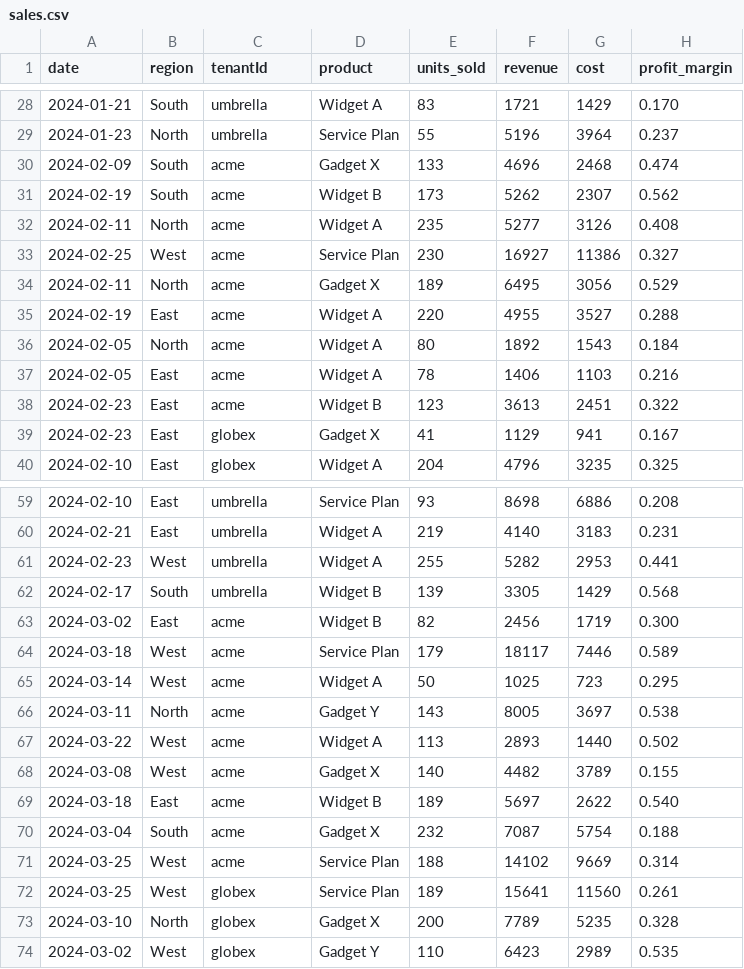
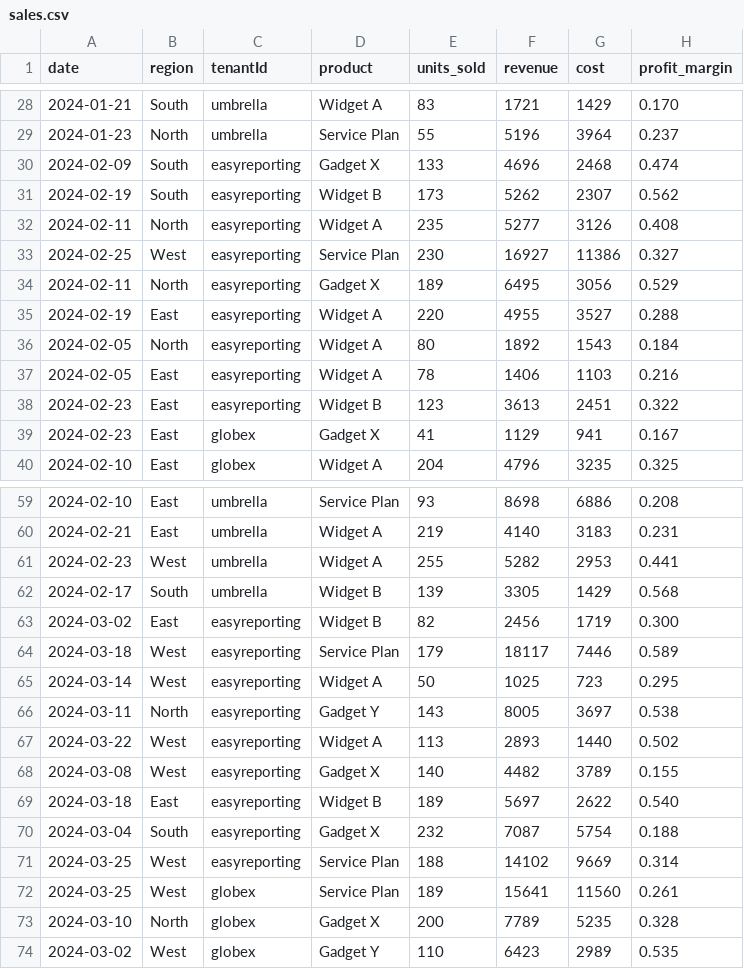
Before and after one commit to cameronbeck-dev/easyreporting, a CSV file: data/sales.csv, drawn as a sheet; only a part is shown, gaps mark what is left out; the diff covers the shown part only.

```diff
--- a/data/sales.csv
+++ b/data/sales.csv
@@ -29,11 +29,11 @@ date,region,tenantId,product,units_sold,revenue,cost,profit_margin
 2024-01-23,North,umbrella,Service Plan,55,5196,3964,0.237
-2024-02-09,South,acme,Gadget X,133,4696,2468,0.474
-2024-02-19,South,acme,Widget B,173,5262,2307,0.562
-2024-02-11,North,acme,Widget A,235,5277,3126,0.408
-2024-02-25,West,acme,Service Plan,230,16927,11386,0.327
-2024-02-11,North,acme,Gadget X,189,6495,3056,0.529
-2024-02-19,East,acme,Widget A,220,4955,3527,0.288
-2024-02-05,North,acme,Widget A,80,1892,1543,0.184
-2024-02-05,East,acme,Widget A,78,1406,1103,0.216
-2024-02-23,East,acme,Widget B,123,3613,2451,0.322
+2024-02-09,South,easyreporting,Gadget X,133,4696,2468,0.474
+2024-02-19,South,easyreporting,Widget B,173,5262,2307,0.562
+2024-02-11,North,easyreporting,Widget A,235,5277,3126,0.408
+2024-02-25,West,easyreporting,Service Plan,230,16927,11386,0.327
+2024-02-11,North,easyreporting,Gadget X,189,6495,3056,0.529
+2024-02-19,East,easyreporting,Widget A,220,4955,3527,0.288
+2024-02-05,North,easyreporting,Widget A,80,1892,1543,0.184
+2024-02-05,East,easyreporting,Widget A,78,1406,1103,0.216
+2024-02-23,East,easyreporting,Widget B,123,3613,2451,0.322
 2024-02-23,East,globex,Gadget X,41,1129,941,0.167
@@ -62,11 +62,11 @@ date,region,tenantId,product,units_sold,revenue,cost,profit_margin
 2024-02-17,South,umbrella,Widget B,139,3305,1429,0.568
-2024-03-02,East,acme,Widget B,82,2456,1719,0.300
-2024-03-18,West,acme,Service Plan,179,18117,7446,0.589
-2024-03-14,West,acme,Widget A,50,1025,723,0.295
-2024-03-11,North,acme,Gadget Y,143,8005,3697,0.538
-2024-03-22,West,acme,Widget A,113,2893,1440,0.502
-2024-03-08,West,acme,Gadget X,140,4482,3789,0.155
-2024-03-18,East,acme,Widget B,189,5697,2622,0.540
-2024-03-04,South,acme,Gadget X,232,7087,5754,0.188
-2024-03-25,West,acme,Service Plan,188,14102,9669,0.314
+2024-03-02,East,easyreporting,Widget B,82,2456,1719,0.300
+2024-03-18,West,easyreporting,Service Plan,179,18117,7446,0.589
+2024-03-14,West,easyreporting,Widget A,50,1025,723,0.295
+2024-03-11,North,easyreporting,Gadget Y,143,8005,3697,0.538
+2024-03-22,West,easyreporting,Widget A,113,2893,1440,0.502
+2024-03-08,West,easyreporting,Gadget X,140,4482,3789,0.155
+2024-03-18,East,easyreporting,Widget B,189,5697,2622,0.540
+2024-03-04,South,easyreporting,Gadget X,232,7087,5754,0.188
+2024-03-25,West,easyreporting,Service Plan,188,14102,9669,0.314
 2024-03-25,West,globex,Service Plan,189,15641,11560,0.261
```
Also changed, not shown: 75 edited cells elsewhere in this file, 4 other files.
